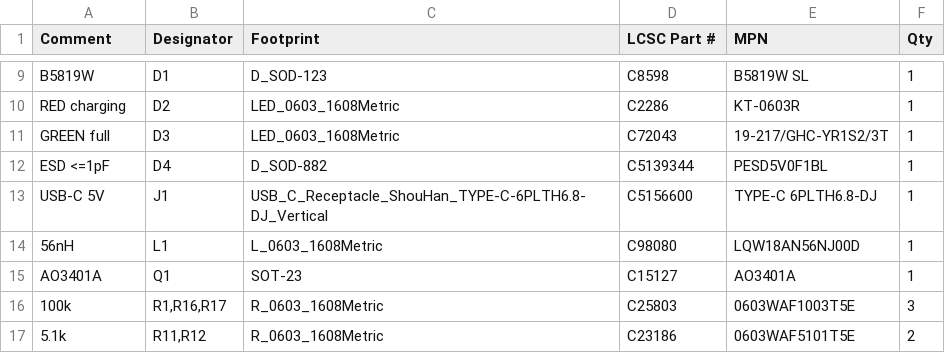
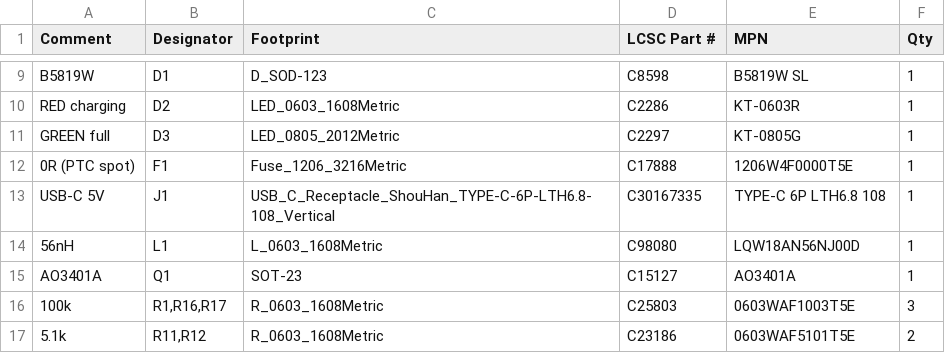
Before and after one commit to adman234/radio-hardware, a CSV file: kicad/jlcpcb/BOM.csv, drawn as a sheet; only a part is shown, gaps mark what is left out; the diff covers the shown part only.

```diff
--- a/kicad/jlcpcb/BOM.csv
+++ b/kicad/jlcpcb/BOM.csv
@@ -10,5 +10,5 @@ B5819W,D1,D_SOD-123,C8598,B5819W SL,1
 RED charging,D2,LED_0603_1608Metric,C2286,KT-0603R,1
-GREEN full,D3,LED_0603_1608Metric,C72043,19-217/GHC-YR1S2/3T,1
-ESD <=1pF,D4,D_SOD-882,C5139344,PESD5V0F1BL,1
-USB-C 5V,J1,USB_C_Receptacle_ShouHan_TYPE-C-6PLTH6.8-DJ_Vertical,C5156600,TYPE-C 6PLTH6.8-DJ,1
+GREEN full,D3,LED_0805_2012Metric,C2297,KT-0805G,1
+0R (PTC spot),F1,Fuse_1206_3216Metric,C17888,1206W4F0000T5E,1
+USB-C 5V,J1,USB_C_Receptacle_ShouHan_TYPE-C-6P-LTH6.8-108_Vertical,C30167335,TYPE-C 6P LTH6.8 108,1
 56nH,L1,L_0603_1608Metric,C98080,LQW18AN56NJ00D,1
```
Also changed, not shown: 4 added rows, 3 removed rows and 10 edited cells elsewhere in this file, kicad/jlcpcb/CPL.csv, 32 other files.
